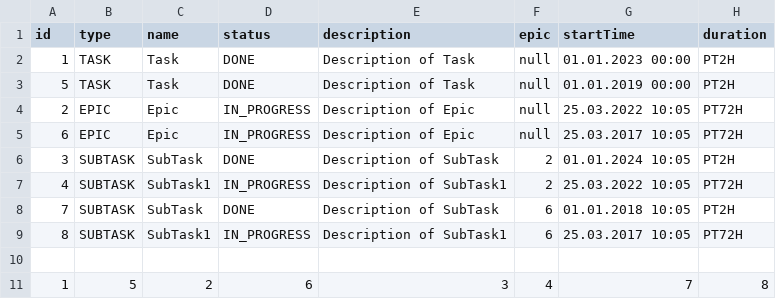
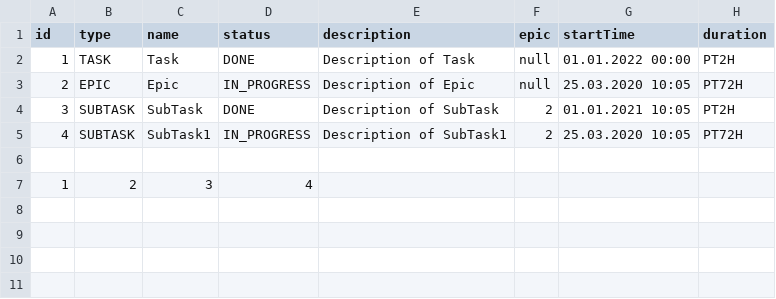
Before and after one commit to DAlkhatov/java-kanban, a CSV file: resources/task.csv, drawn as a sheet.

```diff
--- a/resources/task.csv
+++ b/resources/task.csv
@@ -1,11 +1,7 @@
 id,type,name,status,description,epic,startTime,duration
-1,TASK,Task,DONE,Description of Task,null,01.01.2023 00:00,PT2H
-5,TASK,Task,DONE,Description of Task,null,01.01.2019 00:00,PT2H
-2,EPIC,Epic,IN_PROGRESS,Description of Epic,null,25.03.2022 10:05,PT72H
-6,EPIC,Epic,IN_PROGRESS,Description of Epic,null,25.03.2017 10:05,PT72H
-3,SUBTASK,SubTask,DONE,Description of SubTask,2,01.01.2024 10:05,PT2H
-4,SUBTASK,SubTask1,IN_PROGRESS,Description of SubTask1,2,25.03.2022 10:05,PT72H
-7,SUBTASK,SubTask,DONE,Description of SubTask,6,01.01.2018 10:05,PT2H
-8,SUBTASK,SubTask1,IN_PROGRESS,Description of SubTask1,6,25.03.2017 10:05,PT72H
+1,TASK,Task,DONE,Description of Task,null,01.01.2022 00:00,PT2H
+2,EPIC,Epic,IN_PROGRESS,Description of Epic,null,25.03.2020 10:05,PT72H
+3,SUBTASK,SubTask,DONE,Description of SubTask,2,01.01.2021 10:05,PT2H
+4,SUBTASK,SubTask1,IN_PROGRESS,Description of SubTask1,2,25.03.2020 10:05,PT72H
 
-1,5,2,6,3,4,7,8
+1,2,3,4
```
Also changed, not shown: 3 other files.
